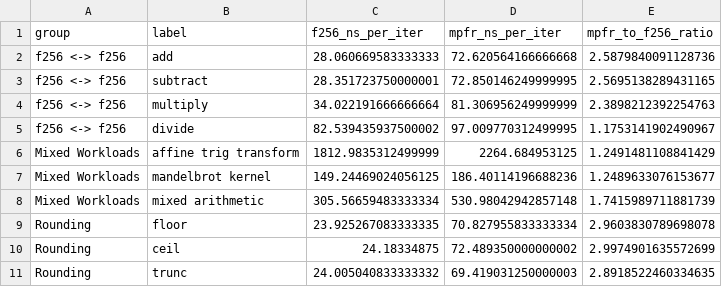
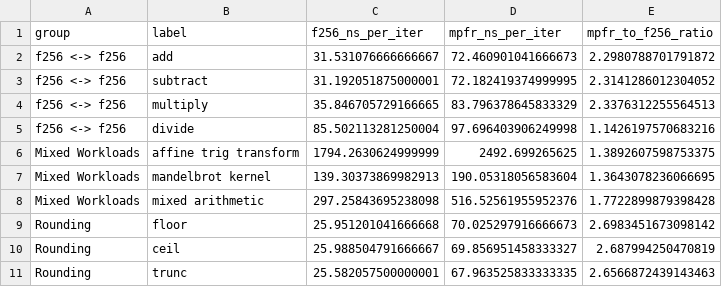
Before and after one commit to willmh93/fltx, a CSV file: res/bench/linux/GCC_f256_typical_ratios.csv, drawn as a sheet; only a part is shown; the diff covers the shown part only.

```diff
--- a/res/bench/linux/GCC_f256_typical_ratios.csv
+++ b/res/bench/linux/GCC_f256_typical_ratios.csv
@@ -1,11 +1,11 @@
 group,label,f256_ns_per_iter,mpfr_ns_per_iter,mpfr_to_f256_ratio
-f256 <-> f256,add,28.060669583333333,72.620564166666668,2.5879840091128736
-f256 <-> f256,subtract,28.351723750000001,72.850146249999995,2.5695138289431165
-f256 <-> f256,multiply,34.022191666666664,81.306956249999999,2.3898212392254763
-f256 <-> f256,divide,82.539435937500002,97.009770312499995,1.1753141902490967
-Mixed Workloads,affine trig transform,1812.9835312499999,2264.684953125,1.2491481108841429
-Mixed Workloads,mandelbrot kernel,149.24469024056125,186.40114196688236,1.2489633076153677
-Mixed Workloads,mixed arithmetic,305.56659483333334,530.98042942857148,1.7415989711881739
-Rounding,floor,23.925267083333335,70.827955833333334,2.9603830789698078
-Rounding,ceil,24.18334875,72.489350000000002,2.9974901635572699
-Rounding,trunc,24.005040833333332,69.419031250000003,2.8918522460334635
+f256 <-> f256,add,31.531076666666667,72.460901041666673,2.2980788701791872
+f256 <-> f256,subtract,31.192051875000001,72.182419374999995,2.3141286012304052
+f256 <-> f256,multiply,35.846705729166665,83.796378645833329,2.3376312255564513
+f256 <-> f256,divide,85.502113281250004,97.696403906249998,1.1426197570683216
+Mixed Workloads,affine trig transform,1794.2630624999999,2492.699265625,1.3892607598753375
+Mixed Workloads,mandelbrot kernel,139.30373869982913,190.05318056583604,1.3643078236066695
+Mixed Workloads,mixed arithmetic,297.25843695238098,516.52561955952376,1.7722899879398428
+Rounding,floor,25.951201041666668,70.025297916666673,2.6983451673098142
+Rounding,ceil,25.988504791666667,69.856951458333327,2.687994250470819
+Rounding,trunc,25.582057500000001,67.963525833333335,2.6566872439143463
```
Also changed, not shown: 162 edited cells elsewhere in this file, res/bench/linux/Clang_f128_typical_ratios.csv, res/bench/linux/Clang_f256_typical_ratios.csv, 5 other files.
